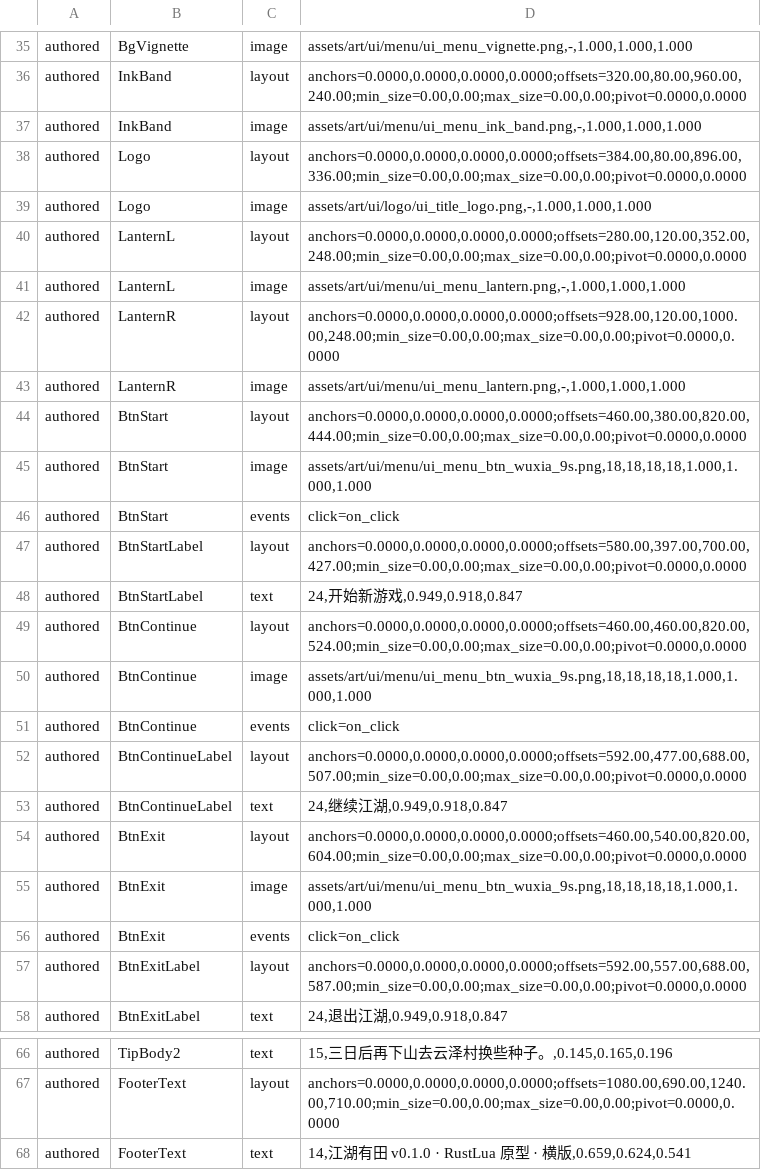
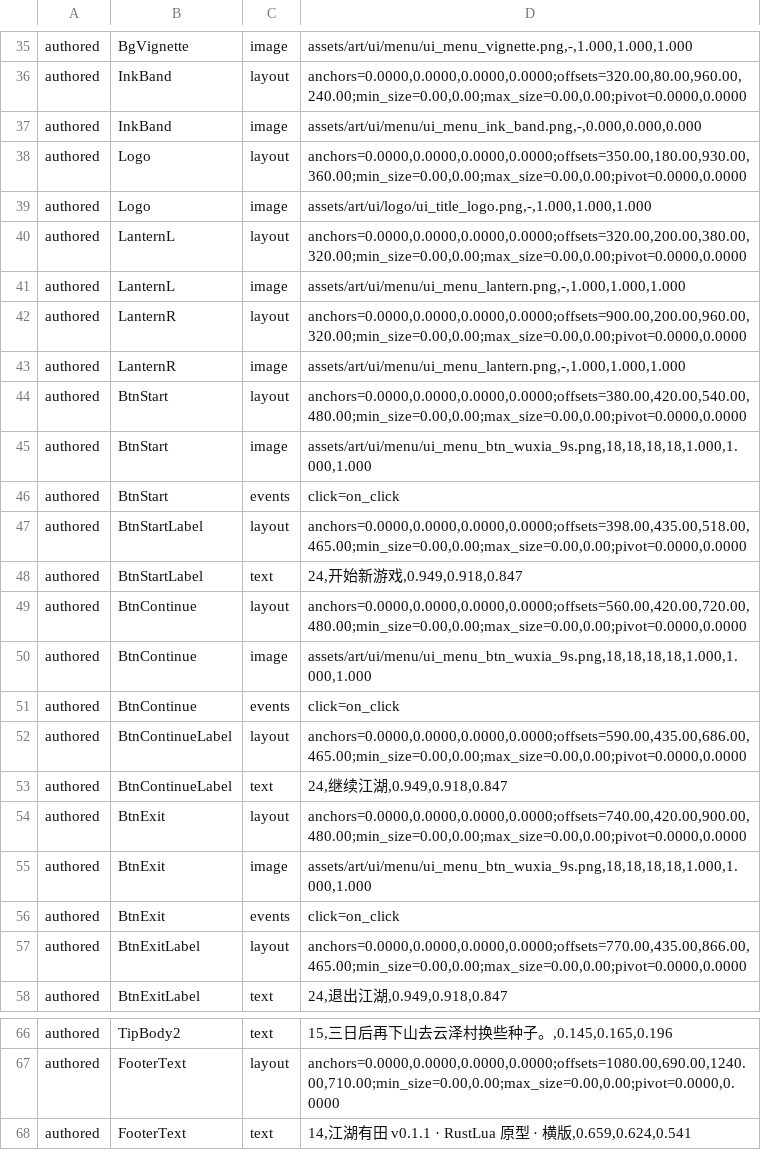
Before and after one commit to Rweifeng/RustLua, a TSV file: engine/crates/game/examples/support/jhyt_m63_title_menu_golden.tsv, drawn as a sheet; only a part is shown, gaps mark what is left out; the diff covers the shown part only.

```diff
--- a/engine/crates/game/examples/support/jhyt_m63_title_menu_golden.tsv
+++ b/engine/crates/game/examples/support/jhyt_m63_title_menu_golden.tsv
@@ -36,23 +36,23 @@ authored	BgVignette	image	assets/art/ui/menu/ui_menu_vignette.png,-,1.000,1.000,
 authored	InkBand	layout	anchors=0.0000,0.0000,0.0000,0.0000;offsets=320.00,80.00,960.00,240.00;min_size=0.00,0.00;max_size=0.00,0.00;pivot=0.0000,0.0000
-authored	InkBand	image	assets/art/ui/menu/ui_menu_ink_band.png,-,1.000,1.000,1.000
-authored	Logo	layout	anchors=0.0000,0.0000,0.0000,0.0000;offsets=384.00,80.00,896.00,336.00;min_size=0.00,0.00;max_size=0.00,0.00;pivot=0.0000,0.0000
+authored	InkBand	image	assets/art/ui/menu/ui_menu_ink_band.png,-,0.000,0.000,0.000
+authored	Logo	layout	anchors=0.0000,0.0000,0.0000,0.0000;offsets=350.00,180.00,930.00,360.00;min_size=0.00,0.00;max_size=0.00,0.00;pivot=0.0000,0.0000
 authored	Logo	image	assets/art/ui/logo/ui_title_logo.png,-,1.000,1.000,1.000
-authored	LanternL	layout	anchors=0.0000,0.0000,0.0000,0.0000;offsets=280.00,120.00,352.00,248.00;min_size=0.00,0.00;max_size=0.00,0.00;pivot=0.0000,0.0000
+authored	LanternL	layout	anchors=0.0000,0.0000,0.0000,0.0000;offsets=320.00,200.00,380.00,320.00;min_size=0.00,0.00;max_size=0.00,0.00;pivot=0.0000,0.0000
 authored	LanternL	image	assets/art/ui/menu/ui_menu_lantern.png,-,1.000,1.000,1.000
-authored	LanternR	layout	anchors=0.0000,0.0000,0.0000,0.0000;offsets=928.00,120.00,1000.00,248.00;min_size=0.00,0.00;max_size=0.00,0.00;pivot=0.0000,0.0000
+authored	LanternR	layout	anchors=0.0000,0.0000,0.0000,0.0000;offsets=900.00,200.00,960.00,320.00;min_size=0.00,0.00;max_size=0.00,0.00;pivot=0.0000,0.0000
 authored	LanternR	image	assets/art/ui/menu/ui_menu_lantern.png,-,1.000,1.000,1.000
-authored	BtnStart	layout	anchors=0.0000,0.0000,0.0000,0.0000;offsets=460.00,380.00,820.00,444.00;min_size=0.00,0.00;max_size=0.00,0.00;pivot=0.0000,0.0000
+authored	BtnStart	layout	anchors=0.0000,0.0000,0.0000,0.0000;offsets=380.00,420.00,540.00,480.00;min_size=0.00,0.00;max_size=0.00,0.00;pivot=0.0000,0.0000
 authored	BtnStart	image	assets/art/ui/menu/ui_menu_btn_wuxia_9s.png,18,18,18,18,1.000,1.000,1.000
 authored	BtnStart	events	click=on_click
-authored	BtnStartLabel	layout	anchors=0.0000,0.0000,0.0000,0.0000;offsets=580.00,397.00,700.00,427.00;min_size=0.00,0.00;max_size=0.00,0.00;pivot=0.0000,0.0000
+authored	BtnStartLabel	layout	anchors=0.0000,0.0000,0.0000,0.0000;offsets=398.00,435.00,518.00,465.00;min_size=0.00,0.00;max_size=0.00,0.00;pivot=0.0000,0.0000
 authored	BtnStartLabel	text	24,开始新游戏,0.949,0.918,0.847
-authored	BtnContinue	layout	anchors=0.0000,0.0000,0.0000,0.0000;offsets=460.00,460.00,820.00,524.00;min_size=0.00,0.00;max_size=0.00,0.00;pivot=0.0000,0.0000
+authored	BtnContinue	layout	anchors=0.0000,0.0000,0.0000,0.0000;offsets=560.00,420.00,720.00,480.00;min_size=0.00,0.00;max_size=0.00,0.00;pivot=0.0000,0.0000
 authored	BtnContinue	image	assets/art/ui/menu/ui_menu_btn_wuxia_9s.png,18,18,18,18,1.000,1.000,1.000
 authored	BtnContinue	events	click=on_click
-authored	BtnContinueLabel	layout	anchors=0.0000,0.0000,0.0000,0.0000;offsets=592.00,477.00,688.00,507.00;min_size=0.00,0.00;max_size=0.00,0.00;pivot=0.0000,0.0000
+authored	BtnContinueLabel	layout	anchors=0.0000,0.0000,0.0000,0.0000;offsets=590.00,435.00,686.00,465.00;min_size=0.00,0.00;max_size=0.00,0.00;pivot=0.0000,0.0000
 authored	BtnContinueLabel	text	24,继续江湖,0.949,0.918,0.847
-authored	BtnExit	layout	anchors=0.0000,0.0000,0.0000,0.0000;offsets=460.00,540.00,820.00,604.00;min_size=0.00,0.00;max_size=0.00,0.00;pivot=0.0000,0.0000
+authored	BtnExit	layout	anchors=0.0000,0.0000,0.0000,0.0000;offsets=740.00,420.00,900.00,480.00;min_size=0.00,0.00;max_size=0.00,0.00;pivot=0.0000,0.0000
 authored	BtnExit	image	assets/art/ui/menu/ui_menu_btn_wuxia_9s.png,18,18,18,18,1.000,1.000,1.000
 authored	BtnExit	events	click=on_click
-authored	BtnExitLabel	layout	anchors=0.0000,0.0000,0.0000,0.0000;offsets=592.00,557.00,688.00,587.00;min_size=0.00,0.00;max_size=0.00,0.00;pivot=0.0000,0.0000
+authored	BtnExitLabel	layout	anchors=0.0000,0.0000,0.0000,0.0000;offsets=770.00,435.00,866.00,465.00;min_size=0.00,0.00;max_size=0.00,0.00;pivot=0.0000,0.0000
 authored	BtnExitLabel	text	24,退出江湖,0.949,0.918,0.847
@@ -67,2 +67,2 @@ authored	TipBody2	text	15,三日后再下山去云泽村换些种子。,0.145,0.
 authored	FooterText	layout	anchors=0.0000,0.0000,0.0000,0.0000;offsets=1080.00,690.00,1240.00,710.00;min_size=0.00,0.00;max_size=0.00,0.00;pivot=0.0000,0.0000
-authored	FooterText	text	14,江湖有田 v0.1.0 · RustLua 原型 · 横版,0.659,0.624,0.541
+authored	FooterText	text	14,江湖有田 v0.1.1 · RustLua 原型 · 横版,0.659,0.624,0.541
```
Also changed, not shown: 20 edited cells elsewhere in this file, 13 other files.
